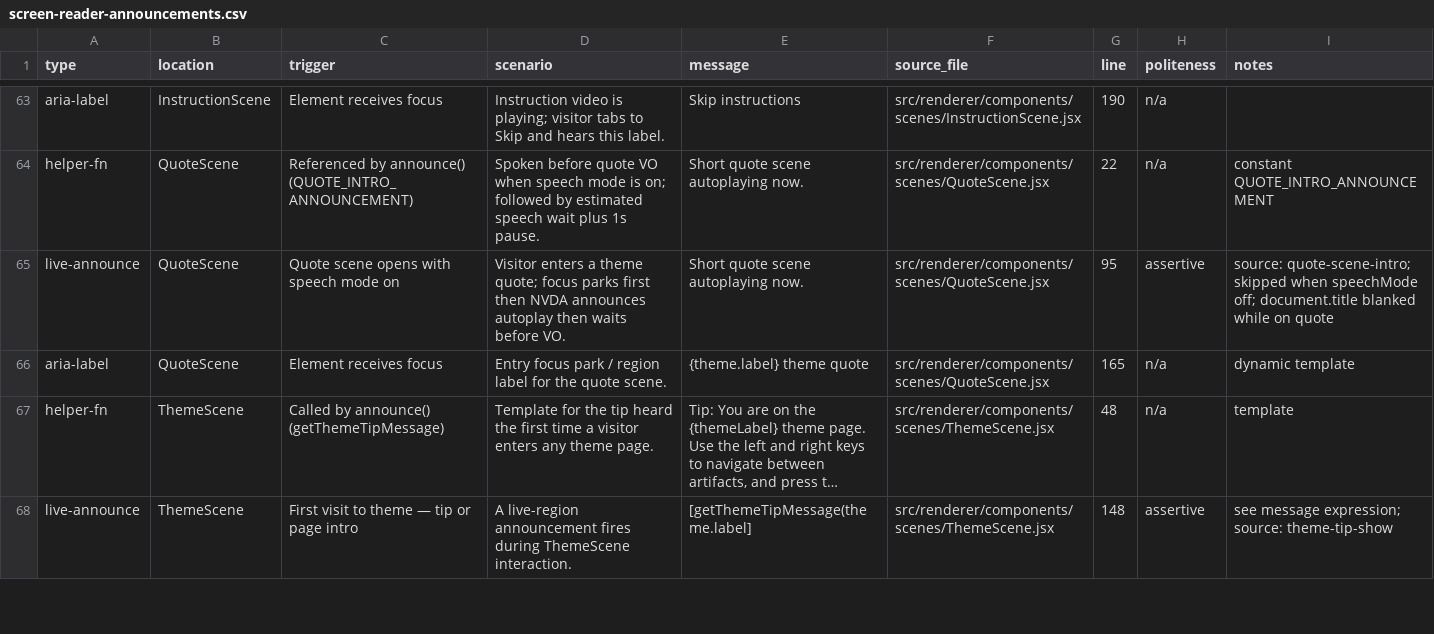
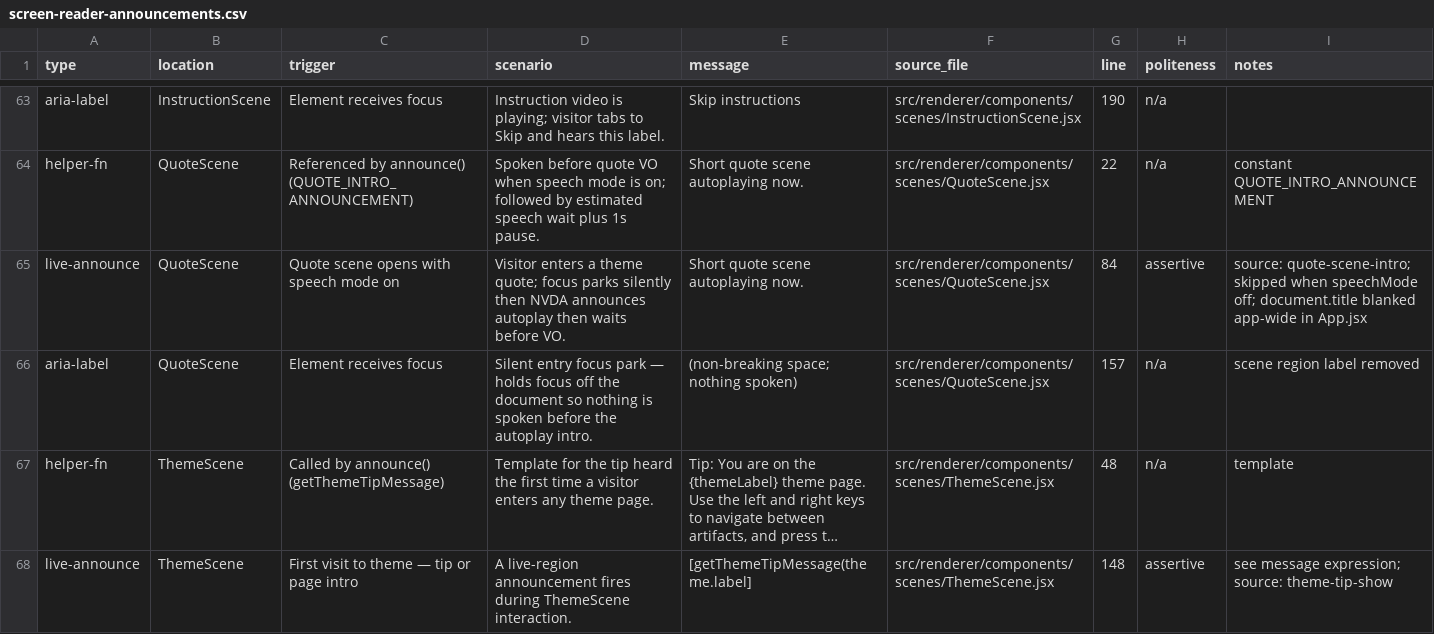
Before and after one commit to clrrs/HKA, a CSV file: docs/screen-reader-announcements.csv, drawn as a sheet; only a part is shown, gaps mark what is left out; long unchanged cells end in …; the diff names each change by its address in the sheet, - before the commit and + after, or states it on an @@ line.

Commit message:
fix: focus state for quote and settings

```diff
--- a/docs/screen-reader-announcements.csv
+++ b/docs/screen-reader-announcements.csv
-D65 (scenario): …focus parks first then NVDA…
+D65 (scenario): …focus parks silently then NVDA…
-G65 (line): 95
+G65 (line): 84
-I65 (notes): …document.title blanked while on quote
+I65 (notes): …document.title blanked app-wide in App.jsx
-D66 (scenario): Entry focus park / region label for the quote scene.
+D66 (scenario): Silent entry focus park — holds focus off the document so nothing is spoken before the autoplay intro.
-E66 (message): {theme.label} theme quote
+E66 (message): (non-breaking space; nothing spoken)
-G66 (line): 165
+G66 (line): 157
-I66 (notes): dynamic template
+I66 (notes): scene region label removed
```
Also changed, not shown: 3 other files.
